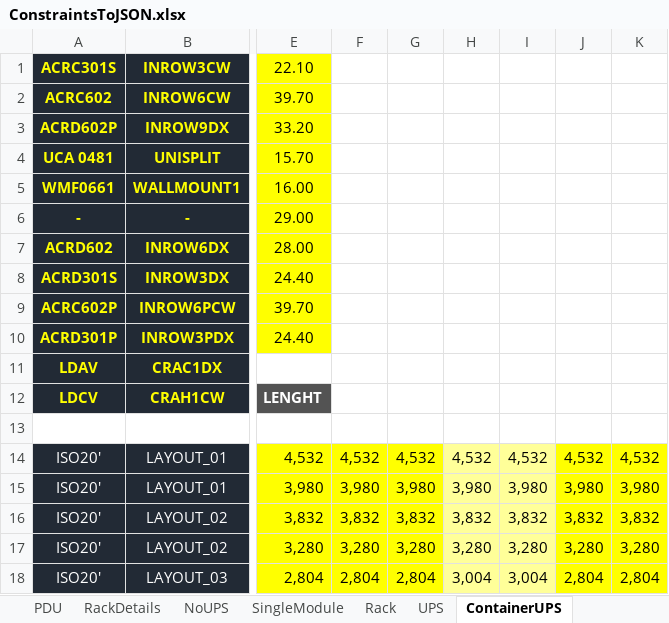
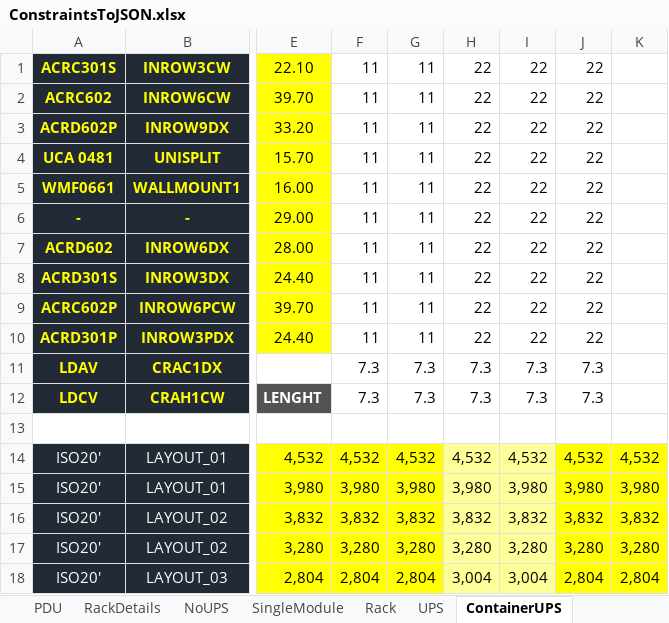
Before and after one commit to Surabhihm/ExcelToJSON, an Excel workbook: ExcelReading/inputResources/ConstraintsToJSON.xlsx, sheet ContainerUPS, drawn as a sheet; only a part is shown, gaps mark what is left out; values as stored, in another font and other column widths than the file's, no borders; the diff names each change by its address in the sheet, - before the commit and + after, or states it on an @@ line.

Commit message:
PE-1442
PE-1442

```diff
--- a/ExcelReading/inputResources/ConstraintsToJSON.xlsx (sheet ContainerUPS)
+++ b/ExcelReading/inputResources/ConstraintsToJSON.xlsx (sheet ContainerUPS)
-F1:F10: (empty)
+F1:F10: 11
-G1:G10: (empty)
+G1:G10: 11
-H1:H10: (empty)
+H1:H10: 22
-I1:I10: (empty)
+I1:I10: 22
-J1:J10: (empty)
+J1:J10: 22
-F11:F12: (empty)
+F11:F12: 7.3
-G11:G12: (empty)
+G11:G12: 7.3
-H11:H12: (empty)
+H11:H12: 7.3
-I11:I12: (empty)
+I11:I12: 7.3
-J11:J12: (empty)
+J11:J12: 7.3
```
